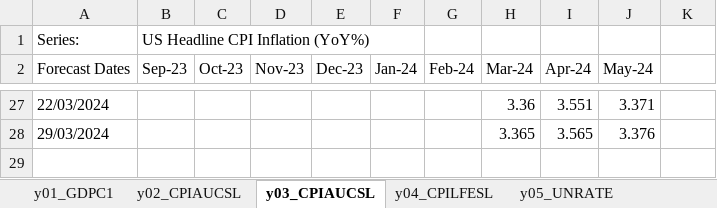
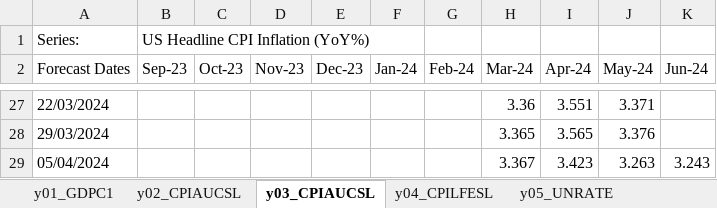
Before and after one commit to ckarag/ckarag.github.com, an Excel workbook: uploads/US_d0.xlsx, sheet y03_CPIAUCSL, drawn as a sheet; only a part is shown, gaps mark what is left out; values as stored, in another font and other column widths than the file's, no borders; the diff names each change by its address in the sheet, - before the commit and + after, or states it on an @@ line.

```diff
--- a/uploads/US_d0.xlsx (sheet y03_CPIAUCSL)
+++ b/uploads/US_d0.xlsx (sheet y03_CPIAUCSL)
-K2: (empty)
+K2: Jun-24
+row 29: 05/04/2024 |  |  |  |  |  |  | 3.367 | 3.423 | 3.263 | 3.243
```
Also changed, not shown: sheet y01_GDPC1, sheet y02_CPIAUCSL, sheet y04_CPILFESL, sheet y07_INDPRO, sheet y05_UNRATE, sheet y06_PAYEMS, 56 other files.
